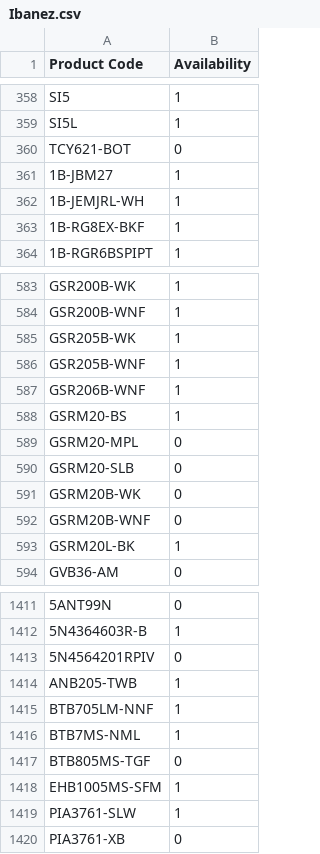
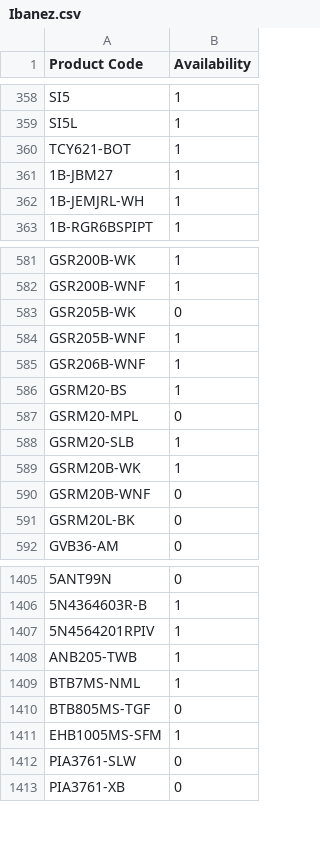
Before and after one commit to AlL4music/Imusic, a CSV file: Ibanez.csv, drawn as a sheet; only a part is shown, gaps mark what is left out; removed rows and columns are numbered as before the commit, all else as after; the diff covers the shown part only; the diff names each change by its address in the sheet, - before the commit and + after, or states it on an @@ line.

```diff
--- a/Ibanez.csv
+++ b/Ibanez.csv
-B360 (Availability): 0
+B360 (Availability): 1
-row 363: 1B-RG8EX-BKF | 1
-B583 (Availability): 1
+B583 (Availability): 0
-B588:B589 (Availability): 0
+B588:B589 (Availability): 1
-B591 (Availability): 1
+B591 (Availability): 0
-B1407 (Availability): 0
+B1407 (Availability): 1
-row 1415: BTB705LM-NNF | 1
-B1412 (Availability): 1
+B1412 (Availability): 0
```
Also changed, not shown: 11 removed rows and 58 edited cells elsewhere in this file, Meinl.csv, Ortega.csv, 1 other file.
